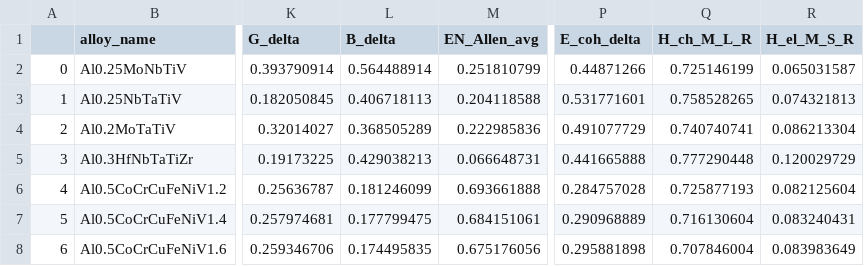
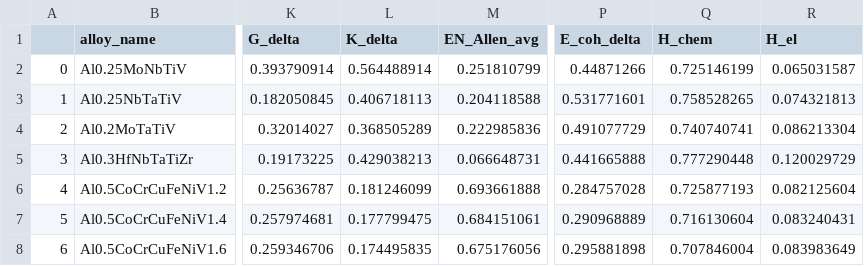
Before and after one commit to Dishant1389/IDEAs-ML-HEAs-Phase_Prediction, a CSV file: db_HEAs.csv, drawn as a sheet; only a part is shown, gaps mark what is left out; the diff names each change by its address in the sheet, - before the commit and + after, or states it on an @@ line.

Commit message:
Update db_HEAs.csv

```diff
--- a/db_HEAs.csv
+++ b/db_HEAs.csv
-L1: B_delta
+L1: K_delta
-Q1: H_ch_M_L_R
+Q1: H_chem
-R1: H_el_M_S_R
+R1: H_el
```
